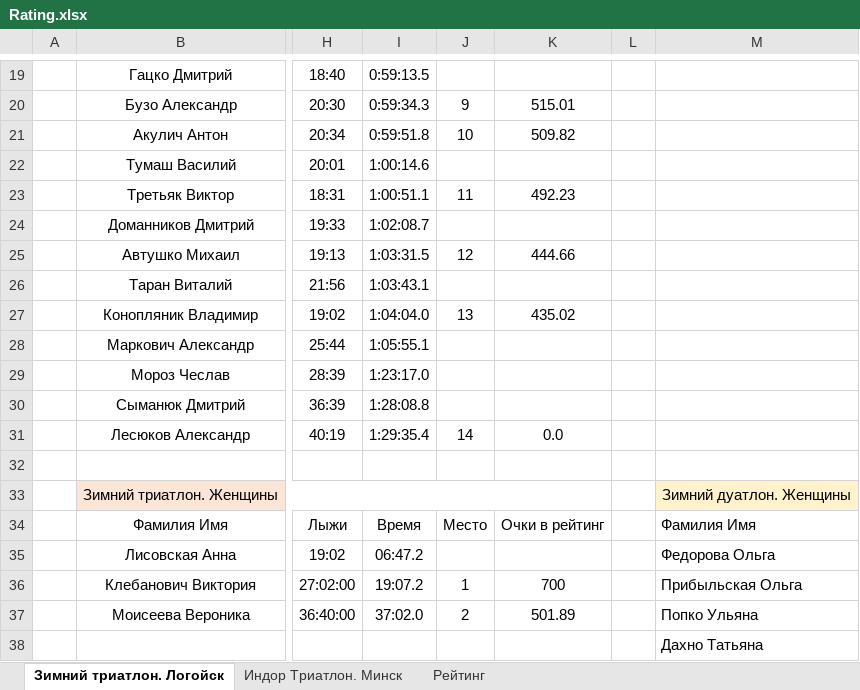
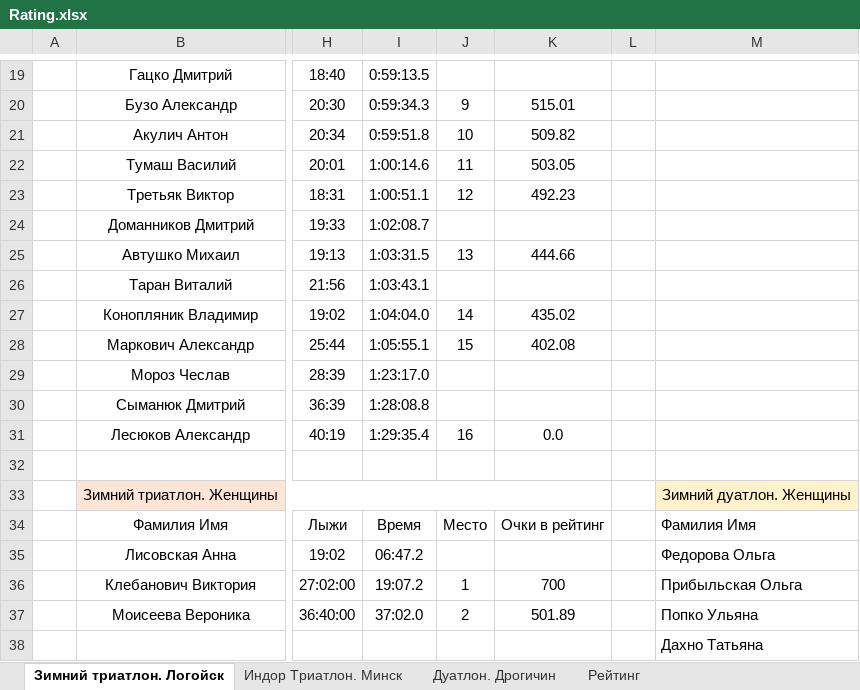
Before and after one commit to mkharytonau/bft-league-rating, an Excel workbook: src/main/resources/2025/Rating.xlsx, sheet Зимний триатлон. Логойск, drawn as a sheet; only a part is shown, gaps mark what is left out; values as stored, in another font and other column widths than the file's, no borders; the diff names each change by its address in the sheet, - before the commit and + after, or states it on an @@ line.

```diff
--- a/src/main/resources/2025/Rating.xlsx (sheet Зимний триатлон. Логойск)
+++ b/src/main/resources/2025/Rating.xlsx (sheet Зимний триатлон. Логойск)
+sheet tab: Дуатлон. Дрогичин
-J22: (empty)
+J22: 11
-K22: (empty)
+K22: 503.05
-J23: 11
+J23: 12
-J25: 12
+J25: 13
-J27: 13
+J27: 14
-J28: (empty)
+J28: 15
-K28: (empty)
+K28: 402.08
-J31: 14
+J31: 16
```
Also changed, not shown: sheet Рейтинг, sheet Индор Триатлон. Минск, 18 other files.
